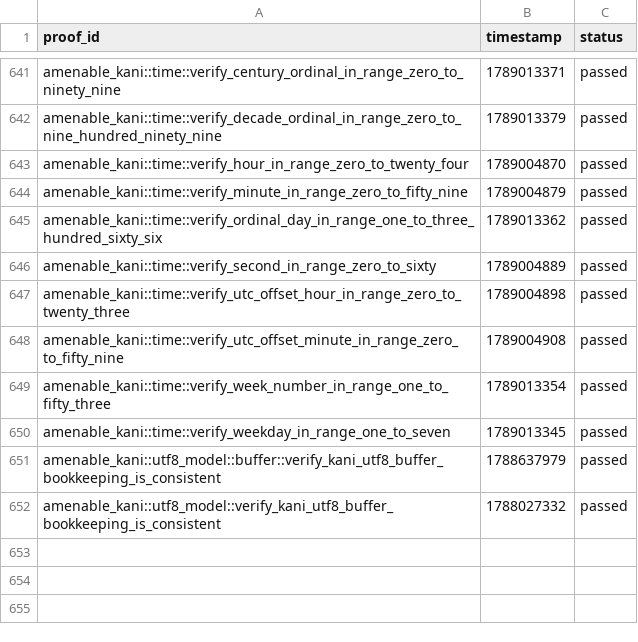
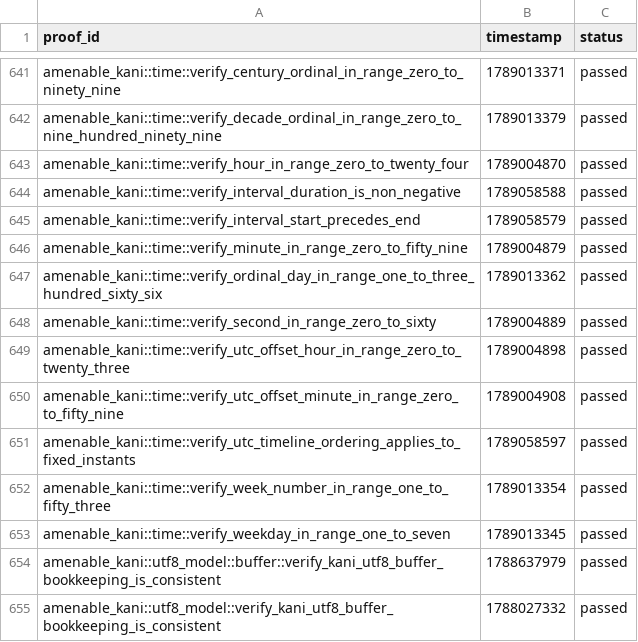
Before and after one commit to crumplecup/amenable, a CSV file: artifacts/kani-verification-results.csv, drawn as a sheet; only a part is shown, gaps mark what is left out; the diff names each change by its address in the sheet, - before the commit and + after, or states it on an @@ line.

```diff
--- a/artifacts/kani-verification-results.csv
+++ b/artifacts/kani-verification-results.csv
+row 644: amenable_kani::time::verify_interval_duration_is_non_negative | 1789058588 | passed
+row 645: amenable_kani::time::verify_interval_start_precedes_end | 1789058579 | passed
+row 651: amenable_kani::time::verify_utc_timeline_ordering_applies_to_fixed_instants | 1789058597 | passed
```
Also changed, not shown: 27 other files.
